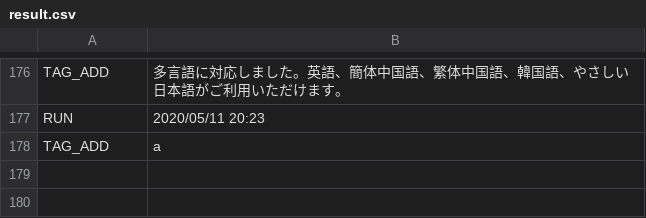
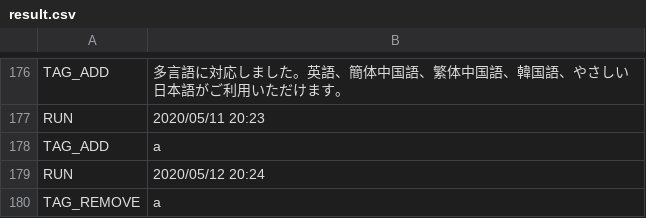
Before and after one commit to stop-covid19-hyogo/covid19, a CSV file: auto-i18n/result.csv, drawn as a sheet; only a part is shown, gaps mark what is left out.

```diff
--- a/auto-i18n/result.csv
+++ b/auto-i18n/result.csv
@@ -178 +178,3 @@ RUN,2020/05/11 20:23
 TAG_ADD,a
+RUN,2020/05/12 20:24
+TAG_REMOVE,a
```
Also changed, not shown: 1 other file.
